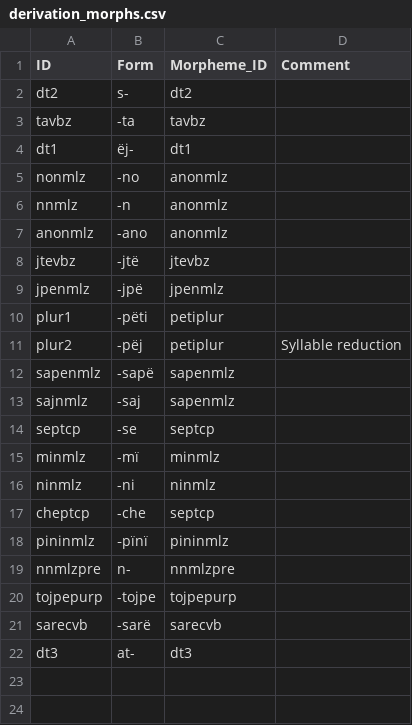
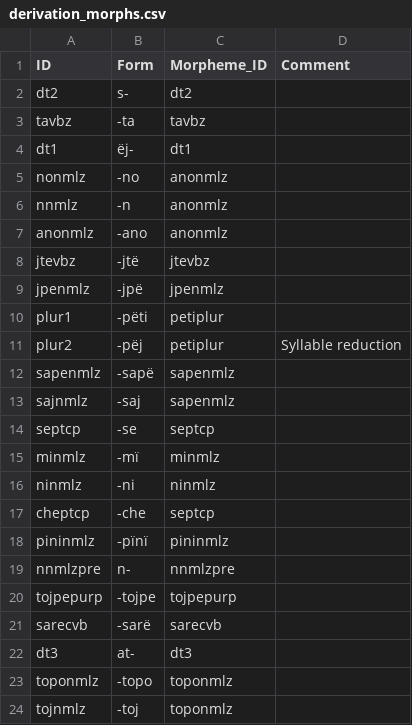
Before and after one commit to caribank/yawarana-corpus-cldf, a CSV file: etc/derivation_morphs.csv, drawn as a sheet; the diff names each change by its address in the sheet, - before the commit and + after, or states it on an @@ line.

```diff
--- a/etc/derivation_morphs.csv
+++ b/etc/derivation_morphs.csv
+row 23: toponmlz | -topo | toponmlz
+row 24: tojnmlz | -toj | toponmlz
```
Also changed, not shown: etc/derivation_morphemes.csv, etc/example_additions.csv, 3 other files.
